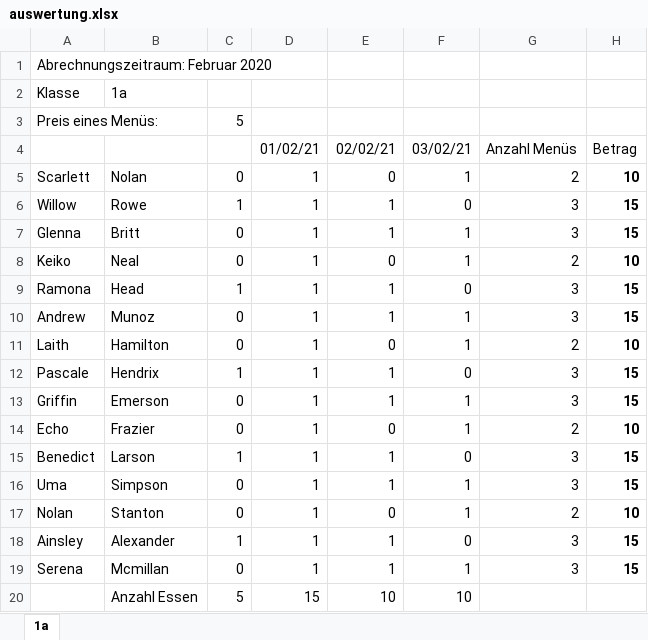
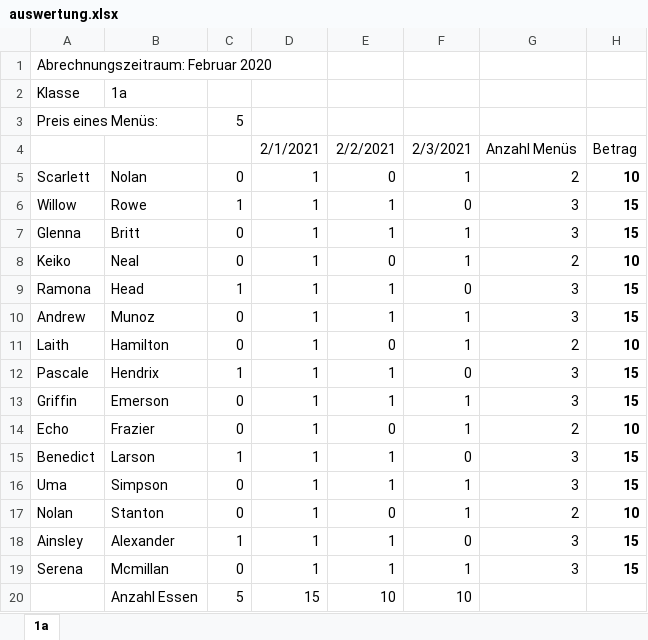
Before and after one commit to htl-leonding-project/nfc-meal-counter, an Excel workbook: asciidocs/auswertung.xlsx, sheet 1a, drawn as a sheet; values as stored, in another font and other column widths than the file's, no borders; the diff names each change by its address in the sheet, - before the commit and + after, or states it on an @@ line.

```diff
--- a/asciidocs/auswertung.xlsx (sheet 1a)
+++ b/asciidocs/auswertung.xlsx (sheet 1a)
-D4: 01/02/21
+D4: 2/1/2021
-E4: 02/02/21
+E4: 2/2/2021
-F4: 03/02/21
+F4: 2/3/2021
```
Also changed, not shown: 1 other file.
